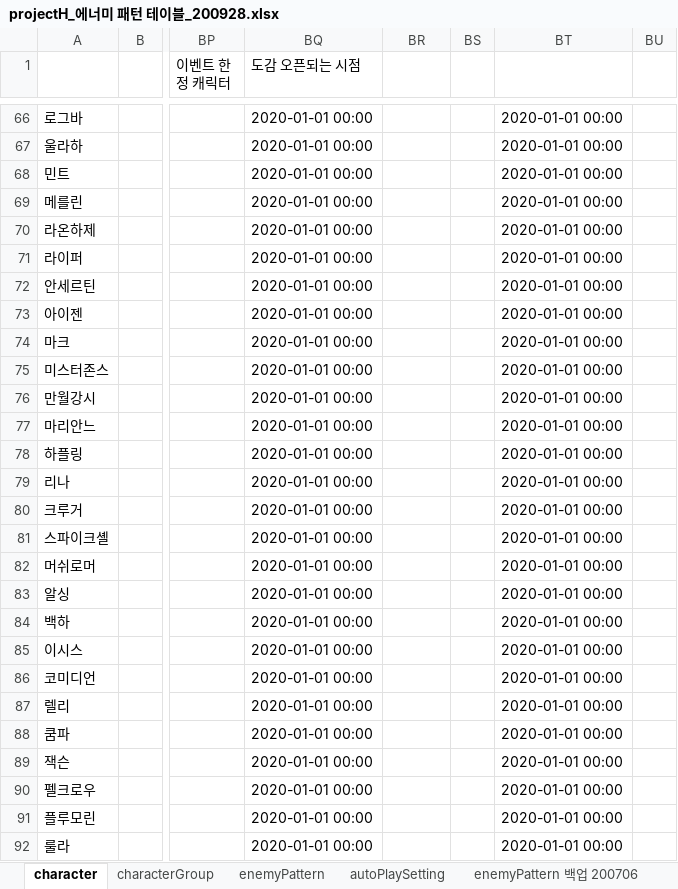
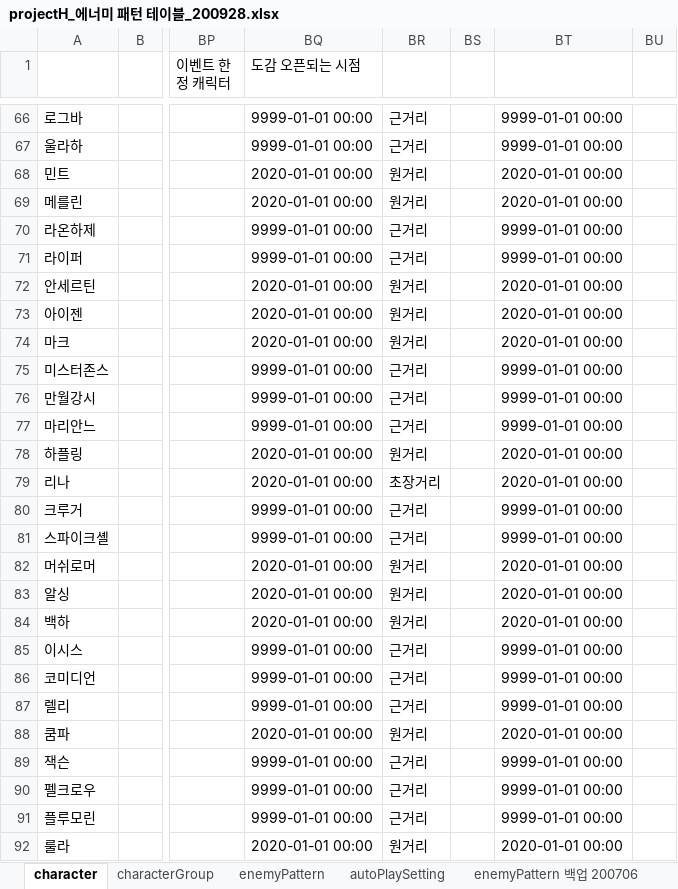
Before and after one commit to ekgamesGit/project_h_document, an Excel workbook: projectH_에너미 패턴 테이블_200928.xlsx, sheet character, drawn as a sheet; only a part is shown, gaps mark what is left out; values as stored, in another font and other column widths than the file's, no cell formats; table styles not drawn; the diff covers the shown part only; the diff names each change by its address in the sheet, - before the commit and + after, or states it on an @@ line.

```diff
--- a/projectH_에너미 패턴 테이블_200928.xlsx (sheet character)
+++ b/projectH_에너미 패턴 테이블_200928.xlsx (sheet character)
-BQ66:BQ67 (도감 오픈되는 시점): 2020-01-01 00:00
+BQ66:BQ67 (도감 오픈되는 시점): 9999-01-01 00:00
-BR66:BR67: (empty)
+BR66:BR67: 근거리
-BT66:BT67: 2020-01-01 00:00
+BT66:BT67: 9999-01-01 00:00
-BR68:BR69: (empty)
+BR68:BR69: 원거리
-BQ70:BQ71 (도감 오픈되는 시점): 2020-01-01 00:00
+BQ70:BQ71 (도감 오픈되는 시점): 9999-01-01 00:00
-BR70:BR71: (empty)
+BR70:BR71: 근거리
-BT70:BT71: 2020-01-01 00:00
+BT70:BT71: 9999-01-01 00:00
-BR72:BR74: (empty)
+BR72:BR74: 원거리
-BQ75:BQ77 (도감 오픈되는 시점): 2020-01-01 00:00
+BQ75:BQ77 (도감 오픈되는 시점): 9999-01-01 00:00
-BR75:BR77: (empty)
+BR75:BR77: 근거리
-BT75:BT77: 2020-01-01 00:00
+BT75:BT77: 9999-01-01 00:00
-BR78: (empty)
+BR78: 원거리
-BR79: (empty)
+BR79: 초장거리
-BQ80:BQ81 (도감 오픈되는 시점): 2020-01-01 00:00
+BQ80:BQ81 (도감 오픈되는 시점): 9999-01-01 00:00
-BR80:BR81: (empty)
+BR80:BR81: 근거리
-BT80:BT81: 2020-01-01 00:00
+BT80:BT81: 9999-01-01 00:00
-BR82:BR84: (empty)
+BR82:BR84: 원거리
-BQ85:BQ87 (도감 오픈되는 시점): 2020-01-01 00:00
+BQ85:BQ87 (도감 오픈되는 시점): 9999-01-01 00:00
-BR85:BR87: (empty)
+BR85:BR87: 근거리
-BT85:BT87: 2020-01-01 00:00
+BT85:BT87: 9999-01-01 00:00
-BR88: (empty)
+BR88: 원거리
-BQ89:BQ91 (도감 오픈되는 시점): 2020-01-01 00:00
+BQ89:BQ91 (도감 오픈되는 시점): 9999-01-01 00:00
-BR89:BR91: (empty)
+BR89:BR91: 근거리
-BT89:BT91: 2020-01-01 00:00
+BT89:BT91: 9999-01-01 00:00
-BR92: (empty)
+BR92: 원거리
```
Also changed, not shown: 844 edited cells elsewhere in this sheet, cell formats, formulas that keep their value, 1 other file.
